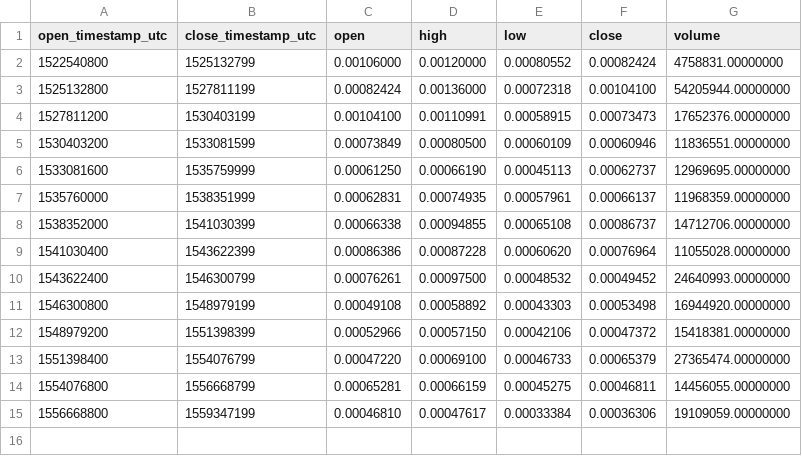
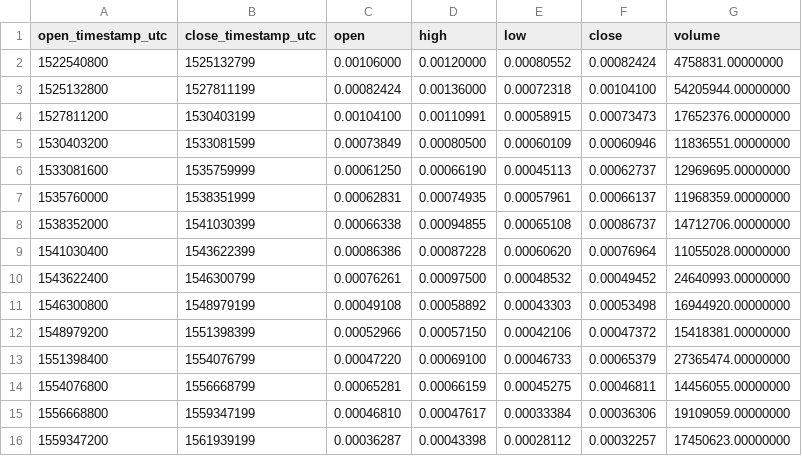
Before and after one commit to cryptobigbro/binance-GNTETH, a CSV file: binance-GNTETH-1M.csv, drawn as a sheet; the diff names each change by its address in the sheet, - before the commit and + after, or states it on an @@ line.

```diff
--- a/binance-GNTETH-1M.csv
+++ b/binance-GNTETH-1M.csv
+row 16: 1559347200 | 1561939199 | 0.00036287 | 0.00043398 | 0.00028112 | 0.00032257 | 17450623.00000000
```
Also changed, not shown: binance-GNTETH-1d.csv, binance-GNTETH-1h.csv.
